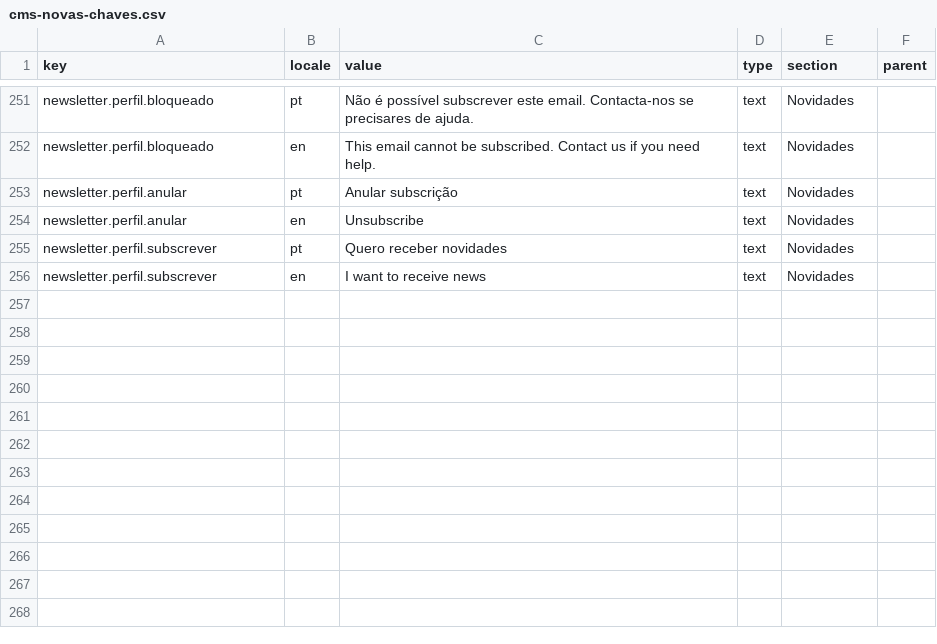
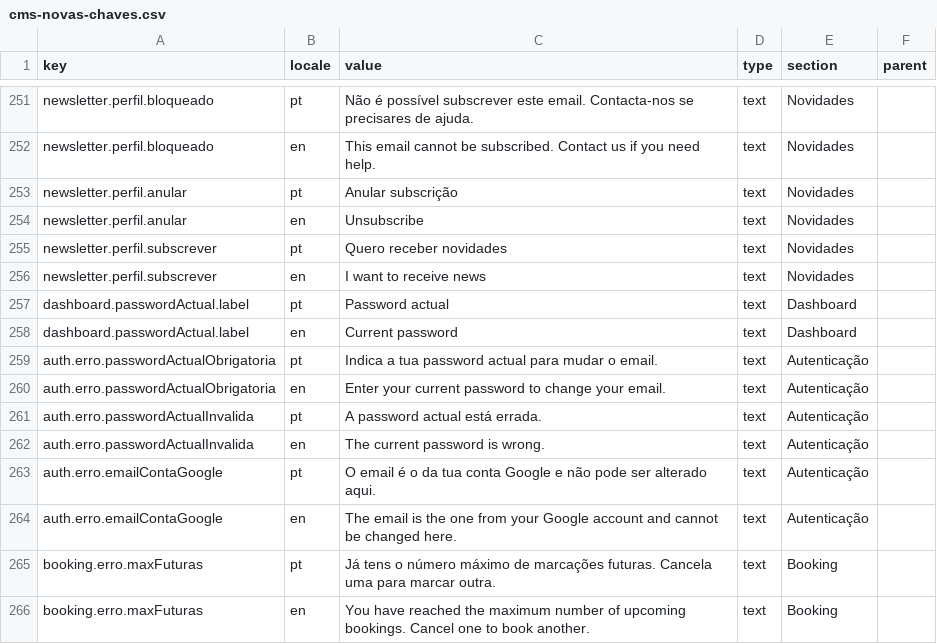
Before and after one commit to ruiffpereira/tiagofernandesbarbearia, a CSV file: cms-novas-chaves.csv, drawn as a sheet; only a part is shown, gaps mark what is left out.

```diff
--- a/cms-novas-chaves.csv
+++ b/cms-novas-chaves.csv
@@ -256 +256,11 @@ newsletter.perfil.subscrever,pt,Quero receber novidades,text,Novidades,
 newsletter.perfil.subscrever,en,I want to receive news,text,Novidades,
+dashboard.passwordActual.label,pt,Password actual,text,Dashboard,
+dashboard.passwordActual.label,en,Current password,text,Dashboard,
+auth.erro.passwordActualObrigatoria,pt,Indica a tua password actual para mudar o email.,text,Autenticação,
+auth.erro.passwordActualObrigatoria,en,Enter your current password to change your email.,text,Autenticação,
+auth.erro.passwordActualInvalida,pt,A password actual está errada.,text,Autenticação,
+auth.erro.passwordActualInvalida,en,The current password is wrong.,text,Autenticação,
+auth.erro.emailContaGoogle,pt,O email é o da tua conta Google e não pode ser alterado aqui.,text,Autenticação,
+auth.erro.emailContaGoogle,en,The email is the one from your Google account and cannot be changed here.,text,Autenticação,
+booking.erro.maxFuturas,pt,Já tens o número máximo de marcações futuras. Cancela uma para marcar outra.,text,Booking,
+booking.erro.maxFuturas,en,You have reached the maximum number of upcoming bookings. Cancel one to book another.,text,Booking,
```
Also changed, not shown: cms-translations.csv, 3 other files.
